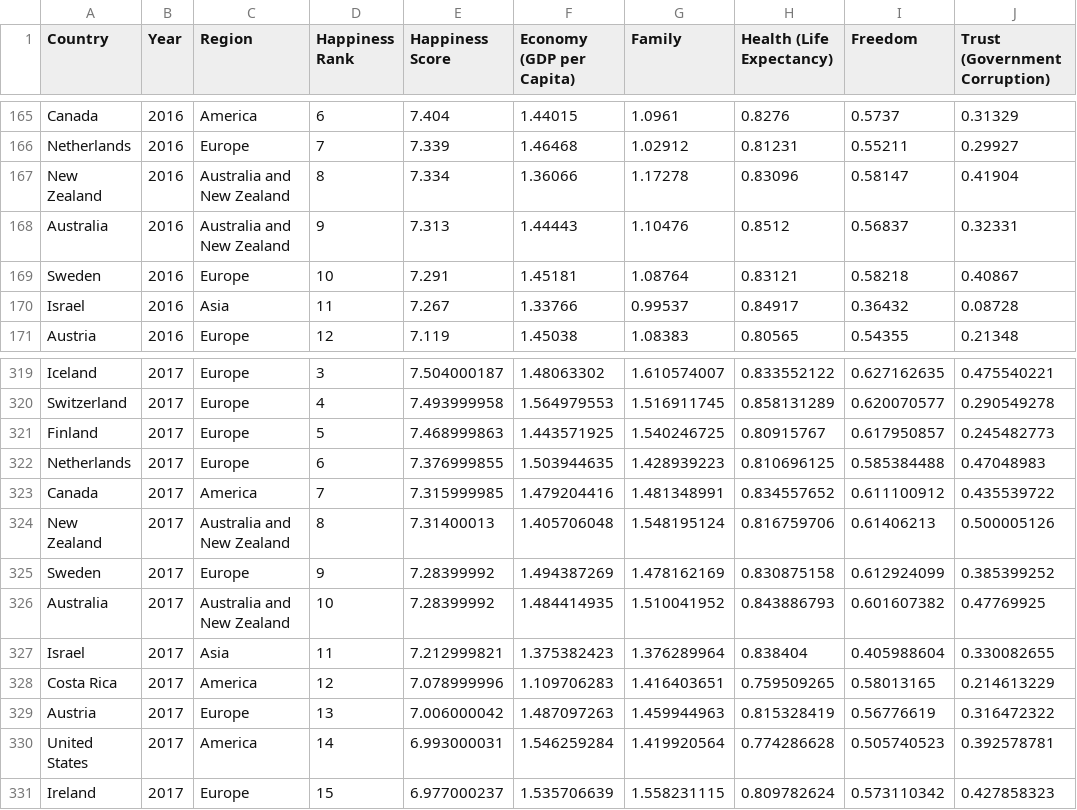
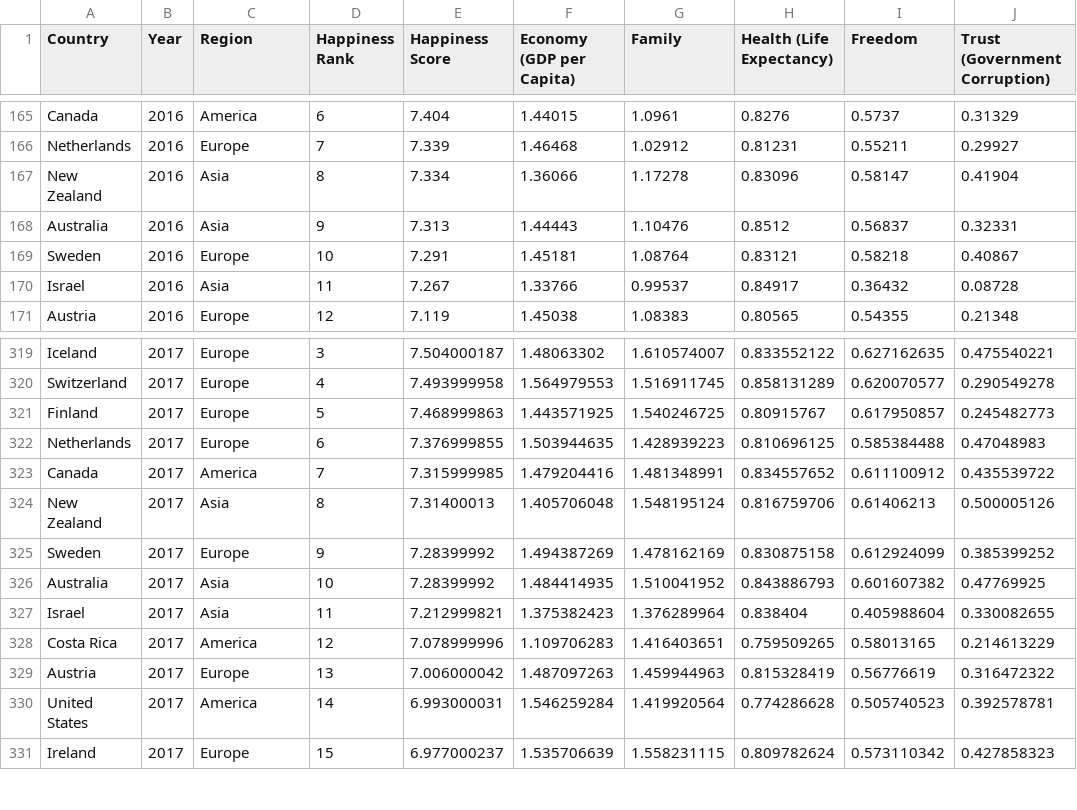
Before and after one commit to apatronl/WorldHappiness, a CSV file: data/yearlyData.csv, drawn as a sheet; only a part is shown, gaps mark what is left out; the diff names each change by its address in the sheet, - before the commit and + after, or states it on an @@ line.

Commit message:
Changes Asia's color to orange

```diff
--- a/data/yearlyData.csv
+++ b/data/yearlyData.csv
-C167:C168 (Region): Australia and New Zealand
+C167:C168 (Region): Asia
-C324 (Region): Australia and New Zealand
+C324 (Region): Asia
-C326 (Region): Australia and New Zealand
+C326 (Region): Asia
```
Also changed, not shown: 3 other files.
